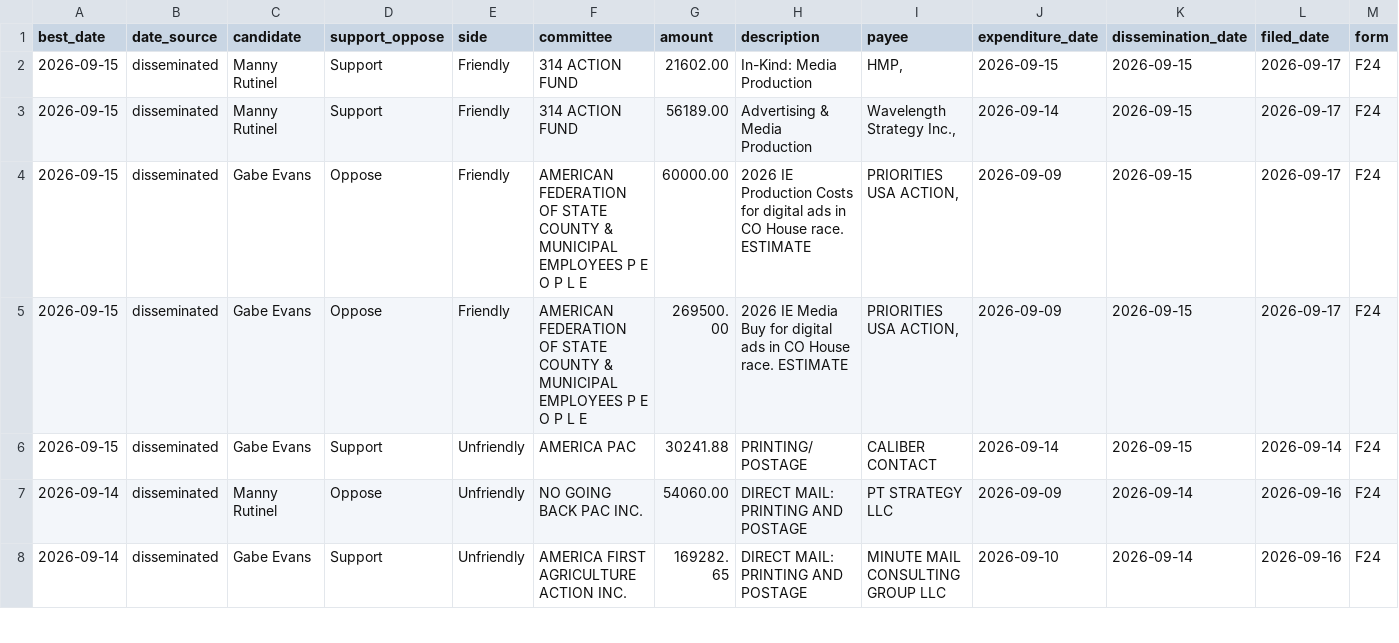
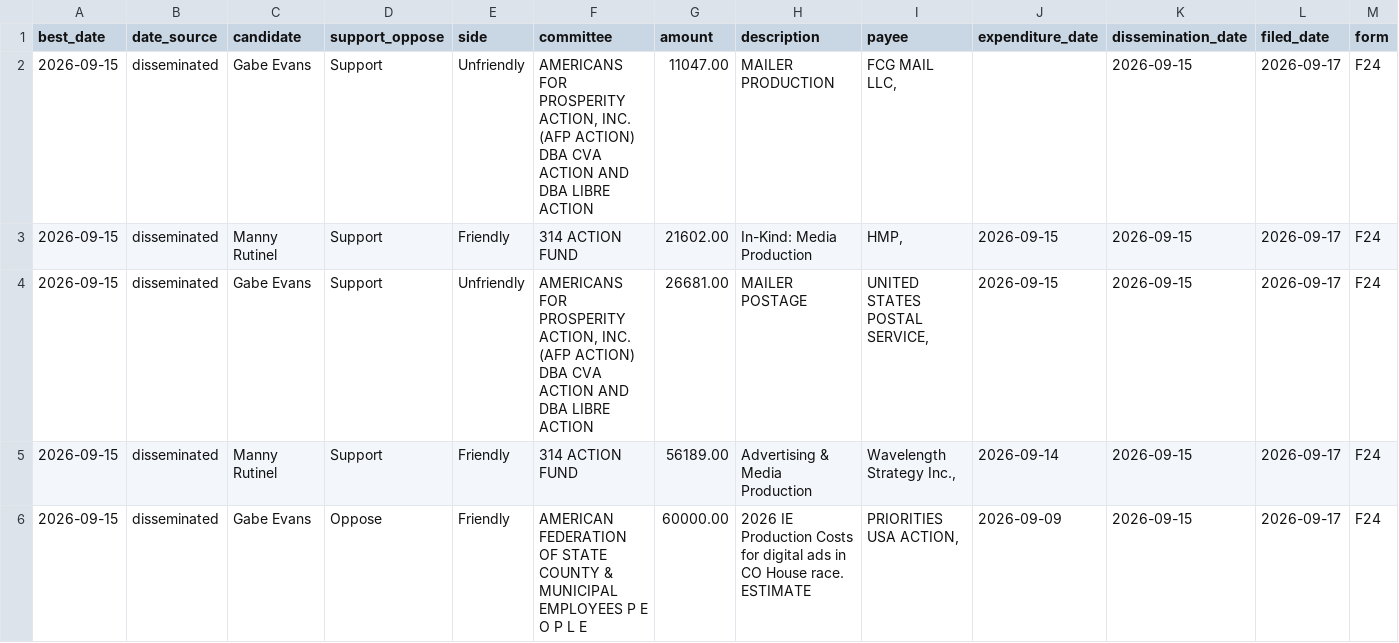
Before and after one commit to elliotgross-aidems/co8-ie-tracker, a CSV file: data/ie_spending.csv, drawn as a sheet; only a part is shown; the shorter side is filled out with more unchanged rows; rows hold the shown columns only; the diff names each change by its address in the sheet, - before the commit and + after, or states it on an @@ line.

```diff
--- a/data/ie_spending.csv
+++ b/data/ie_spending.csv
+row 2: 2026-09-15 | disseminated | Gabe Evans | Support | Unfriendly | AMERICANS FOR PROSPERITY ACTION, INC. (AFP ACTION) DBA CVA ACTION AND DBA LIBRE ACTION | 11047.00 | MAILER PRODUCTION | FCG MAIL LLC, |  | 2026-09-15 | 2026-09-17 | F24
+row 4: 2026-09-15 | disseminated | Gabe Evans | Support | Unfriendly | AMERICANS FOR PROSPERITY ACTION, INC. (AFP ACTION) DBA CVA ACTION AND DBA LIBRE ACTION | 26681.00 | MAILER POSTAGE | UNITED STATES POSTAL SERVICE, | 2026-09-15 | 2026-09-15 | 2026-09-17 | F24
```
Also changed, not shown: 2 other files.
